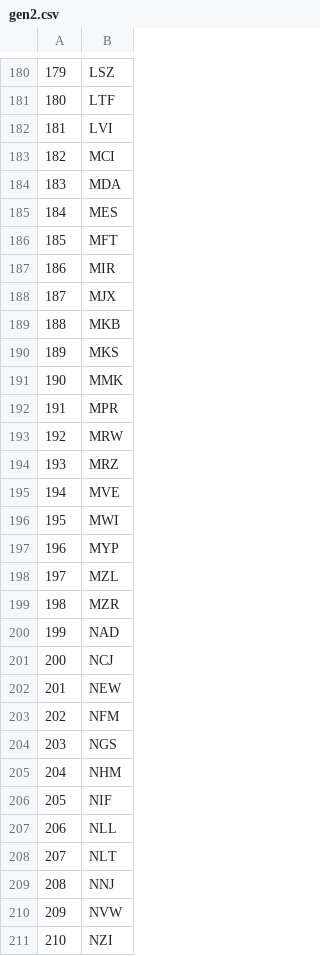
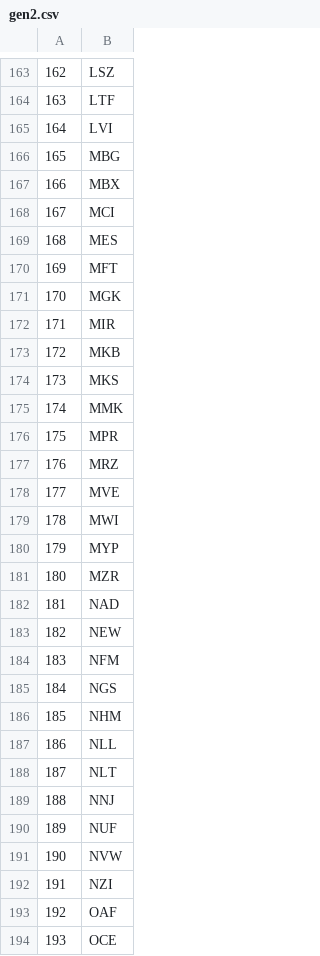
Before and after one commit to Jerry-Master/HemofiliaA, a CSV file: gen2.csv, drawn as a sheet; only a part is shown, gaps mark what is left out; the shorter side is filled out with more unchanged rows; removed rows and columns are numbered as before the commit, all else as after; the diff covers the shown part only; the diff names each change by its address in the sheet, - before the commit and + after, or states it on an @@ line.

```diff
--- a/gen2.csv
+++ b/gen2.csv
@@ column A renumbered between rows 21 and 368 @@
+row 166: 165 | MBG
+row 167: 166 | MBX
-row 184: 183 | MDA
+row 171: 170 | MGK
-row 188: 187 | MJX
-row 193: 192 | MRW
-row 198: 197 | MZL
-row 201: 200 | NCJ
-row 206: 205 | NIF
+row 190: 189 | NUF
```
Also changed, not shown: 12 added rows, 48 removed rows and 2 edited cells elsewhere in this file, gen1.csv, gen3.csv, 1 other file.
